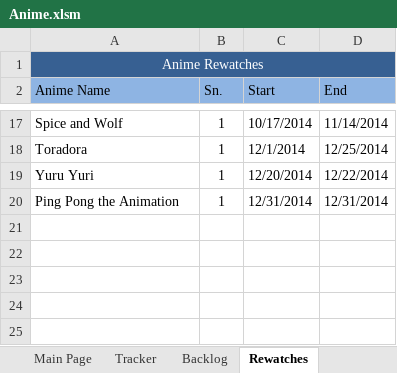
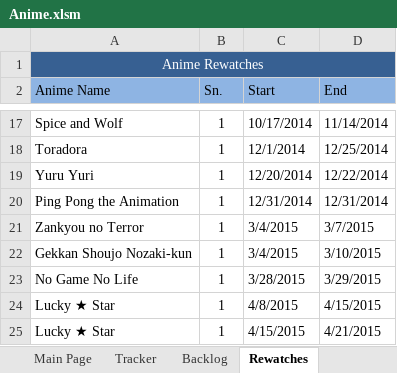
Before and after one commit to Tsukinara/AnimeTracker, an Excel workbook: Anime.xlsm, sheet Rewatches, drawn as a sheet; only a part is shown, gaps mark what is left out; values as stored, in another font and other column widths than the file's, no borders; table styles not drawn; the diff names each change by its address in the sheet, - before the commit and + after, or states it on an @@ line.

```diff
--- a/Anime.xlsm (sheet Rewatches)
+++ b/Anime.xlsm (sheet Rewatches)
+row 21: Zankyou no Terror | 1 | 3/4/2015 | 3/7/2015
+row 22: Gekkan Shoujo Nozaki-kun | 1 | 3/4/2015 | 3/10/2015
+row 23: No Game No Life | 1 | 3/28/2015 | 3/29/2015
+row 24: Lucky ★ Star | 1 | 4/8/2015 | 4/15/2015
+row 25: Lucky ★ Star | 1 | 4/15/2015 | 4/21/2015
```
Also changed, not shown: sheet Main Page, sheet Misc Sheet, sheet Completed, sheet Tracker, sheet Vars and Stats, formulas that keep their value, hidden cells, charts or pictures, Anime (Patrick).xlsm.
